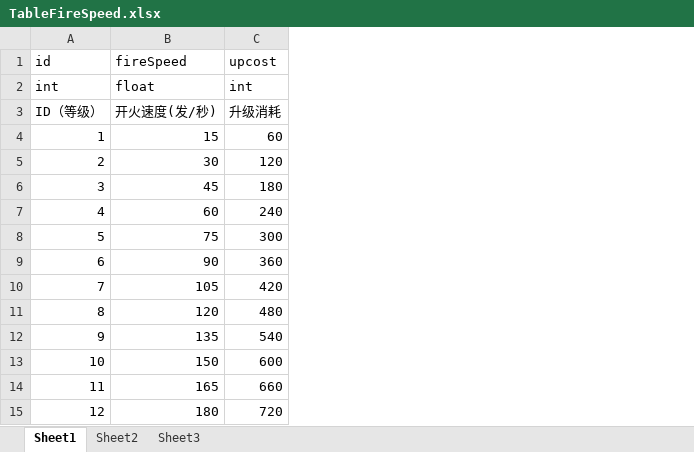
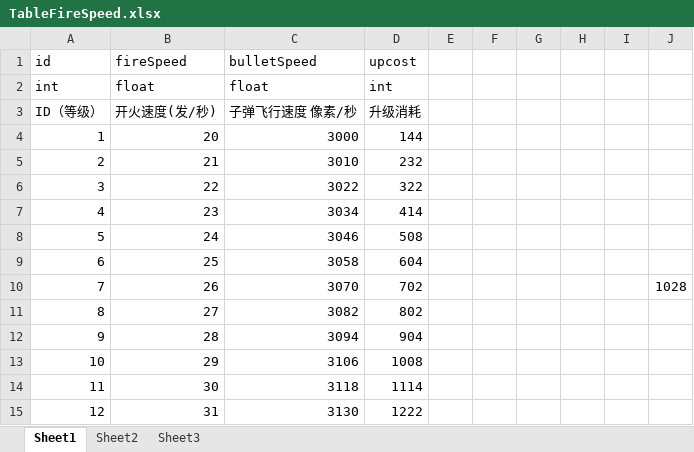
Before and after one commit to psygames/DestroyViruses, an Excel workbook: DestroyViruses/Assets/Tables/TableFireSpeed.xlsx, sheet Sheet1, drawn as a sheet; only a part is shown; values as stored, in another font and other column widths than the file's, no borders; addresses are those after the commit; the diff covers the shown part only; the diff names each change by its address in the sheet, - before the commit and + after, or states it on an @@ line.

```diff
--- a/DestroyViruses/Assets/Tables/TableFireSpeed.xlsx (sheet Sheet1)
+++ b/DestroyViruses/Assets/Tables/TableFireSpeed.xlsx (sheet Sheet1)
+column C (bulletSpeed), rows 2-15: float | 子弹飞行速度 像素/秒 | 3000 | 3010 | 3022 | 3034 | 3046 | 3058 | 3070 | 3082 | 3094 | 3106 | 3118 | 3130
+column E, empty
+column F, empty
+column G, empty
+column H, empty
+column I, empty
+column J, row 10: 1028
-B4 (fireSpeed): 15
+B4 (fireSpeed): 20
-D4 (upcost): 60
+D4 (upcost): 144
-B5 (fireSpeed): 30
+B5 (fireSpeed): 21
-D5 (upcost): 120
+D5 (upcost): 232
-B6 (fireSpeed): 45
+B6 (fireSpeed): 22
-D6 (upcost): 180
+D6 (upcost): 322
-B7 (fireSpeed): 60
+B7 (fireSpeed): 23
-D7 (upcost): 240
+D7 (upcost): 414
-B8 (fireSpeed): 75
+B8 (fireSpeed): 24
-D8 (upcost): 300
+D8 (upcost): 508
-B9 (fireSpeed): 90
+B9 (fireSpeed): 25
-D9 (upcost): 360
+D9 (upcost): 604
-B10 (fireSpeed): 105
+B10 (fireSpeed): 26
-D10 (upcost): 420
+D10 (upcost): 702
-B11 (fireSpeed): 120
+B11 (fireSpeed): 27
-D11 (upcost): 480
+D11 (upcost): 802
-B12 (fireSpeed): 135
+B12 (fireSpeed): 28
-D12 (upcost): 540
+D12 (upcost): 904
-B13 (fireSpeed): 150
+B13 (fireSpeed): 29
-D13 (upcost): 600
+D13 (upcost): 1008
-B14 (fireSpeed): 165
+B14 (fireSpeed): 30
-D14 (upcost): 660
+D14 (upcost): 1114
-B15 (fireSpeed): 180
+B15 (fireSpeed): 31
-D15 (upcost): 720
+D15 (upcost): 1222
```
Also changed, not shown: 62 edited cells elsewhere in this sheet, DestroyViruses/Assets/Tables/TableConst.xlsx, DestroyViruses/Assets/Tables/TableFirePower.xlsx, 8 other files.
